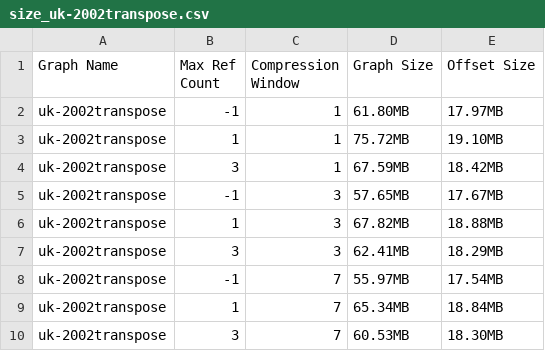
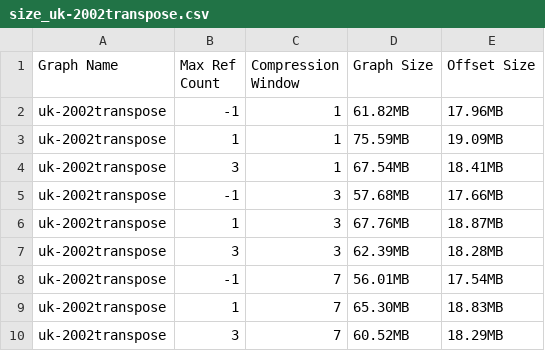
Before and after one commit to leomanne/web_graph, a CSV file: size_uk-2002transpose.csv, drawn as a sheet.

```diff
--- a/size_uk-2002transpose.csv
+++ b/size_uk-2002transpose.csv
@@ -1,10 +1,10 @@
 Graph Name, Max Ref Count, Compression Window, Graph Size, Offset Size
-uk-2002transpose, -1, 1, 61.80MB, 17.97MB
-uk-2002transpose, 1, 1, 75.72MB, 19.10MB
-uk-2002transpose, 3, 1, 67.59MB, 18.42MB
-uk-2002transpose, -1, 3, 57.65MB, 17.67MB
-uk-2002transpose, 1, 3, 67.82MB, 18.88MB
-uk-2002transpose, 3, 3, 62.41MB, 18.29MB
-uk-2002transpose, -1, 7, 55.97MB, 17.54MB
-uk-2002transpose, 1, 7, 65.34MB, 18.84MB
-uk-2002transpose, 3, 7, 60.53MB, 18.30MB
+uk-2002transpose, -1, 1, 61.82MB, 17.96MB
+uk-2002transpose, 1, 1, 75.59MB, 19.09MB
+uk-2002transpose, 3, 1, 67.54MB, 18.41MB
+uk-2002transpose, -1, 3, 57.68MB, 17.66MB
+uk-2002transpose, 1, 3, 67.76MB, 18.87MB
+uk-2002transpose, 3, 3, 62.39MB, 18.28MB
+uk-2002transpose, -1, 7, 56.01MB, 17.54MB
+uk-2002transpose, 1, 7, 65.30MB, 18.83MB
+uk-2002transpose, 3, 7, 60.52MB, 18.29MB
```
Also changed, not shown: results_cnr-2000transpose.csv, results_uk-2002.csv, 3 other files.
